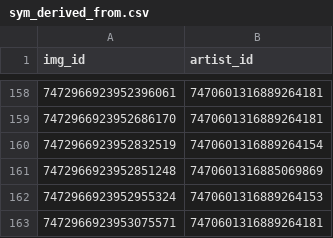
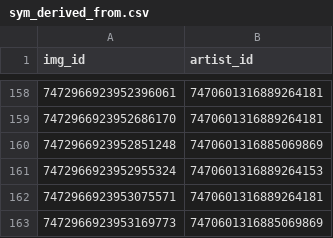
Before and after one commit to goldstargloww/aacil, a CSV file: site/database/sym_derived_from.csv, drawn as a sheet; only a part is shown, gaps mark what is left out; the shorter side is filled out with more unchanged rows.

```diff
--- a/site/database/sym_derived_from.csv
+++ b/site/database/sym_derived_from.csv
@@ -159,3 +159,2 @@ img_id,artist_id
 7472966923952686170,7470601316889264181
-7472966923952832519,7470601316889264154
 7472966923952851248,7470601316885069869
```
Also changed, not shown: 3 other files.
